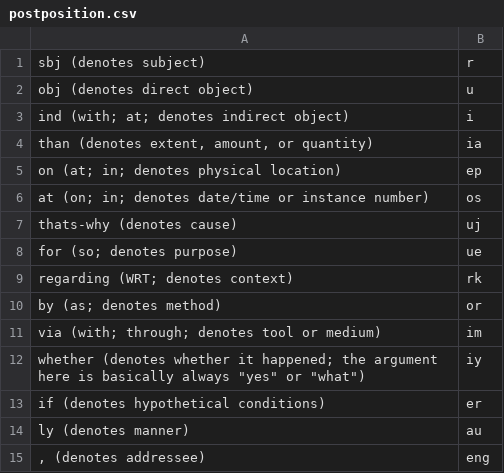
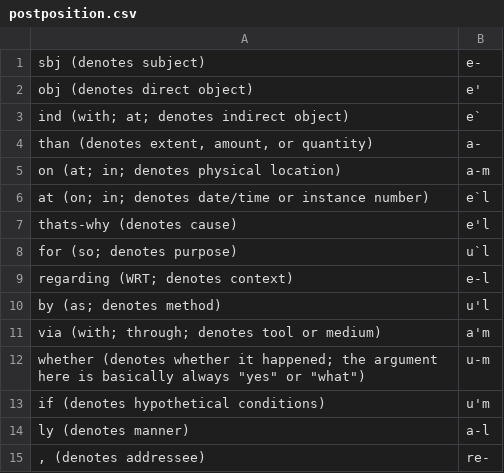
Before and after one commit to jkunimune/Djastiz, a CSV file: dictionary/postposition.csv, drawn as a sheet.

```diff
--- a/dictionary/postposition.csv
+++ b/dictionary/postposition.csv
@@ -1,15 +1,15 @@
-"sbj (denotes subject)",r
-"obj (denotes direct object)",u
-"ind (with; at; denotes indirect object)",i
-"than (denotes extent, amount, or quantity)",ia
-"on (at; in; denotes physical location)",ep
-"at (on; in; denotes date/time or instance number)",os
-"thats-why (denotes cause)",uj
-"for (so; denotes purpose)",ue
-"regarding (WRT; denotes context)",rk
-"by (as; denotes method)",or
-"via (with; through; denotes tool or medium)",im
-"whether (denotes whether it happened; the argument here is basically always ""yes"" or ""what"")",iy
-"if (denotes hypothetical conditions)",er
-"ly (denotes manner)",au
-", (denotes addressee)",eng
+"sbj (denotes subject)",e-
+"obj (denotes direct object)",e'
+"ind (with; at; denotes indirect object)",e`
+"than (denotes extent, amount, or quantity)",a-
+"on (at; in; denotes physical location)",a-m
+"at (on; in; denotes date/time or instance number)",e`l
+"thats-why (denotes cause)",e'l
+"for (so; denotes purpose)",u`l
+"regarding (WRT; denotes context)",e-l
+"by (as; denotes method)",u'l
+"via (with; through; denotes tool or medium)",a'm
+"whether (denotes whether it happened; the argument here is basically always ""yes"" or ""what"")",u-m
+"if (denotes hypothetical conditions)",u'm
+"ly (denotes manner)",a-l
+", (denotes addressee)",re-
```
Also changed, not shown: dictionary/fastener.csv, dictionary/noun.csv, 8 other files.
